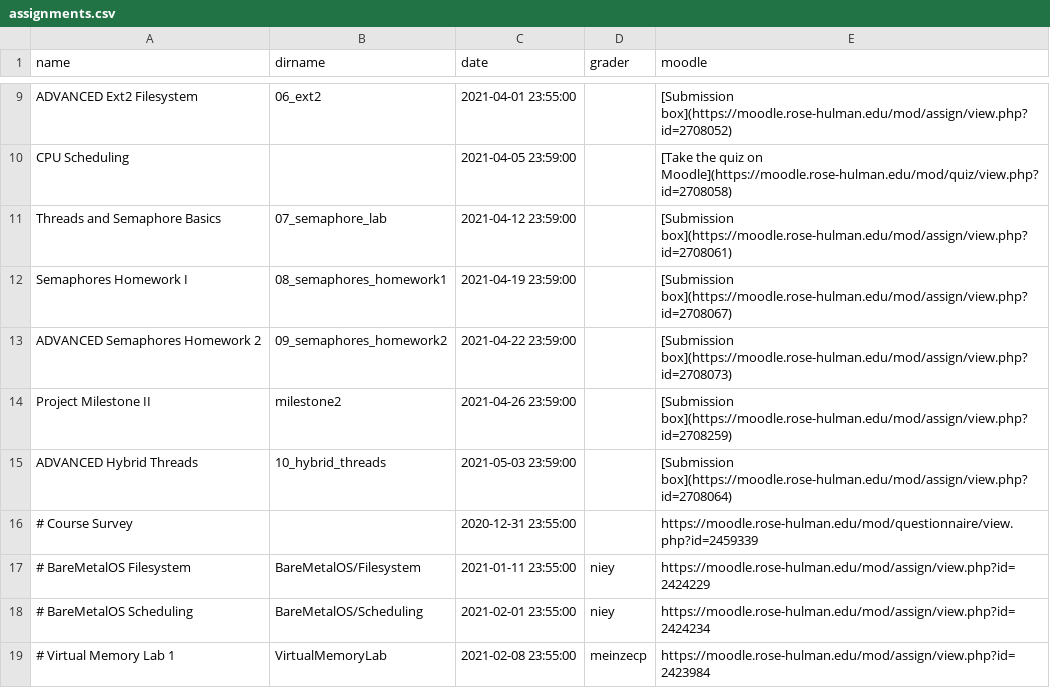
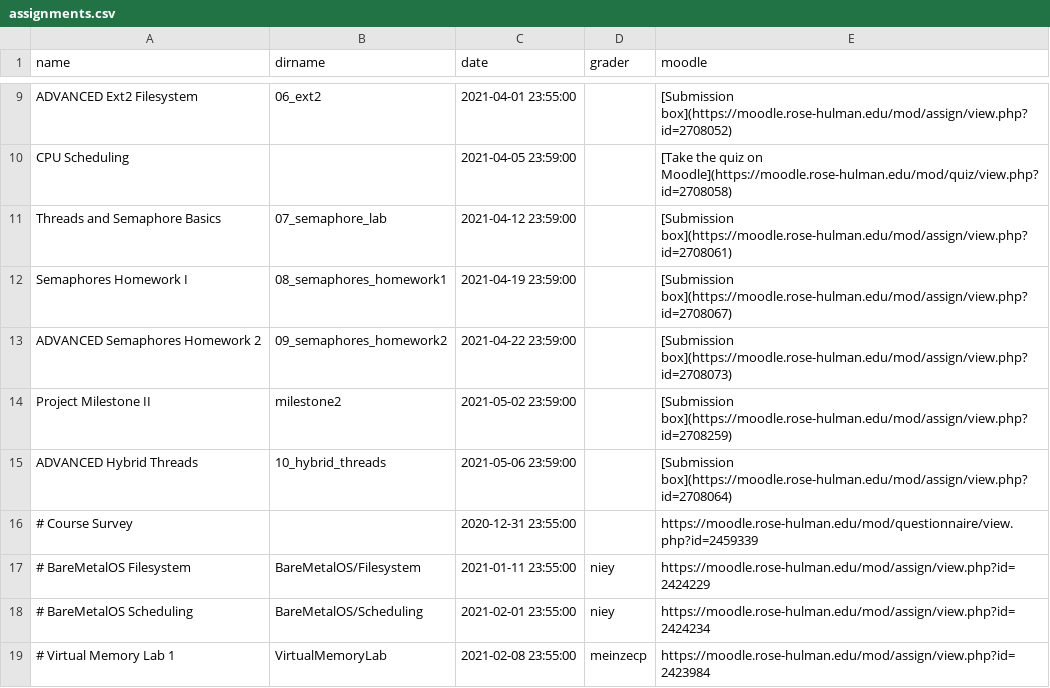
Before and after one commit to RHIT-CSSE/csse332, a CSV file: _data/assignments.csv, drawn as a sheet; only a part is shown, gaps mark what is left out.

```diff
--- a/_data/assignments.csv
+++ b/_data/assignments.csv
@@ -13,4 +13,4 @@ Semaphores Homework I,08_semaphores_homework1,2021-04-19 23:59:00,, [Submission
 ADVANCED Semaphores Homework 2,09_semaphores_homework2,2021-04-22 23:59:00,, [Submission box](https://moodle.rose-hulman.edu/mod/assign/view.php?id=2708073)
-Project Milestone II,milestone2,2021-04-26 23:59:00,,[Submission box](https://moodle.rose-hulman.edu/mod/assign/view.php?id=2708259)
-ADVANCED Hybrid Threads,10_hybrid_threads,2021-05-03 23:59:00,,[Submission box](https://moodle.rose-hulman.edu/mod/assign/view.php?id=2708064)
+Project Milestone II,milestone2,2021-05-02 23:59:00,,[Submission box](https://moodle.rose-hulman.edu/mod/assign/view.php?id=2708259)
+ADVANCED Hybrid Threads,10_hybrid_threads,2021-05-06 23:59:00,,[Submission box](https://moodle.rose-hulman.edu/mod/assign/view.php?id=2708064)
 # Course Survey,,2020-12-31 23:55:00,,https://moodle.rose-hulman.edu/mod/questionnaire/view.php?id=2459339
```
Also changed, not shown: 2 other files.
